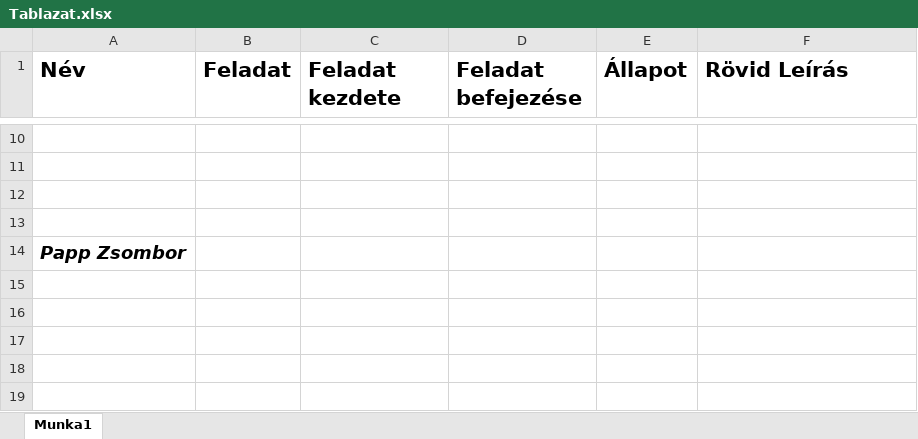
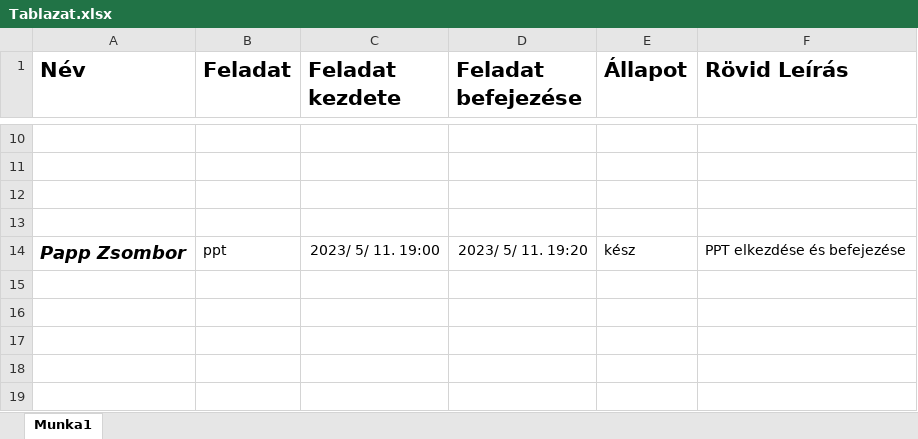
Before and after one commit to Tomi126/csukabot, an Excel workbook: Tablazat.xlsx, sheet Munka1, drawn as a sheet; only a part is shown, gaps mark what is left out; values as stored, in another font and other column widths than the file's, no borders; removed rows and columns are numbered as before the commit, all else as after; the diff names each change by its address in the sheet, - before the commit and + after, or states it on an @@ line.

Commit message:
tabi1

```diff
--- a/Tablazat.xlsx (sheet Munka1)
+++ b/Tablazat.xlsx (sheet Munka1)
-row 14: Papp Zsombor
+row 14: Papp Zsombor | ppt | 2023/ 5/ 11. 19:00 | 2023/ 5/ 11. 19:20 | kész | PPT elkezdése és befejezése
```
